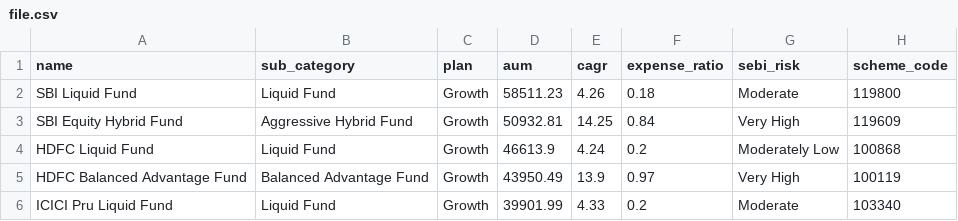
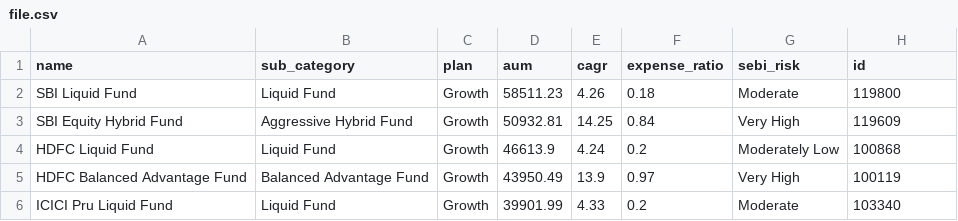
Before and after one commit to TUSHGOYAL10-deloitte/Mutual-fund-screener-backend, a CSV file: Mutual-fund-app/target/classes/file.csv, drawn as a sheet; only a part is shown.

```diff
--- a/Mutual-fund-app/target/classes/file.csv
+++ b/Mutual-fund-app/target/classes/file.csv
@@ -1,2 +1,2 @@
-name,sub_category,plan,aum,cagr,expense_ratio,sebi_risk,scheme_code
+name,sub_category,plan,aum,cagr,expense_ratio,sebi_risk,id
 SBI Liquid Fund,Liquid Fund,Growth,58511.23,4.26,0.18,Moderate,119800
```
Also changed, not shown: 8 other files.
